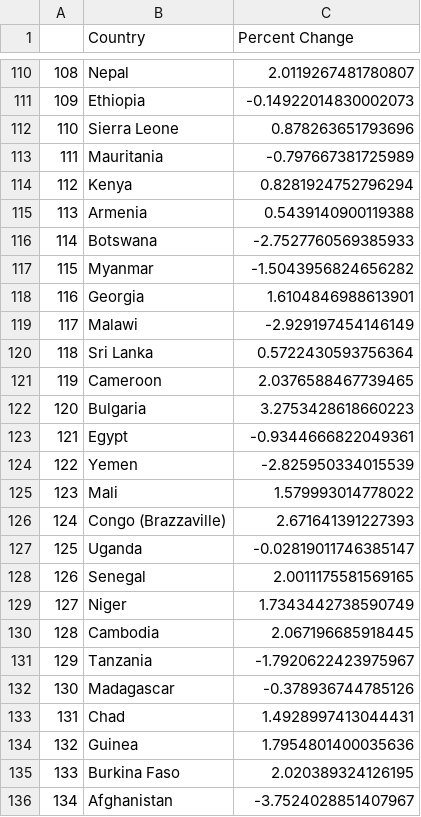
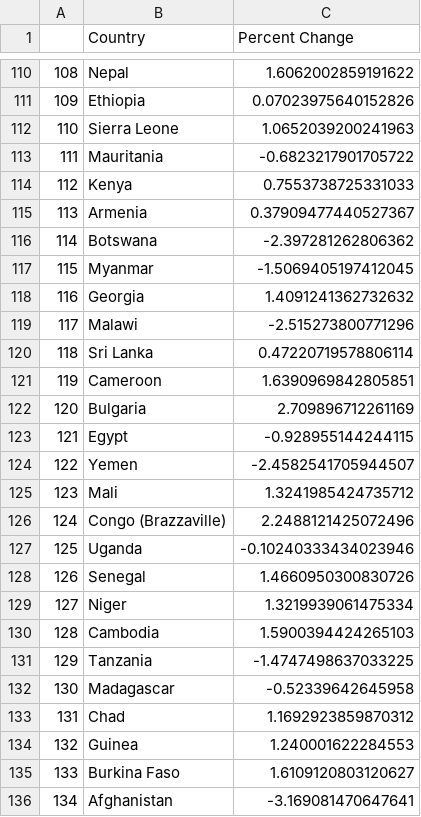
Before and after one commit to matthew-david-hawkins/world-happiness-report, a CSV file: Change_Summary_Tableau.csv, drawn as a sheet; only a part is shown, gaps mark what is left out; the diff covers the shown part only.

```diff
--- a/Change_Summary_Tableau.csv
+++ b/Change_Summary_Tableau.csv
@@ -110,27 +110,27 @@
-108,Nepal,2.0119267481780807
-109,Ethiopia,-0.14922014830002073
-110,Sierra Leone,0.878263651793696
-111,Mauritania,-0.797667381725989
-112,Kenya,0.8281924752796294
-113,Armenia,0.5439140900119388
-114,Botswana,-2.7527760569385933
-115,Myanmar,-1.5043956824656282
-116,Georgia,1.6104846988613901
-117,Malawi,-2.929197454146149
-118,Sri Lanka,0.5722430593756364
-119,Cameroon,2.0376588467739465
-120,Bulgaria,3.2753428618660223
-121,Egypt,-0.9344666822049361
-122,Yemen,-2.825950334015539
-123,Mali,1.579993014778022
-124,Congo (Brazzaville),2.671641391227393
-125,Uganda,-0.02819011746385147
-126,Senegal,2.0011175581569165
-127,Niger,1.7343442738590749
-128,Cambodia,2.067196685918445
-129,Tanzania,-1.7920622423975967
-130,Madagascar,-0.378936744785126
-131,Chad,1.4928997413044431
-132,Guinea,1.7954801400035636
-133,Burkina Faso,2.020389324126195
-134,Afghanistan,-3.7524028851407967
+108,Nepal,1.6062002859191622
+109,Ethiopia,0.07023975640152826
+110,Sierra Leone,1.0652039200241963
+111,Mauritania,-0.6823217901705722
+112,Kenya,0.7553738725331033
+113,Armenia,0.37909477440527367
+114,Botswana,-2.397281262806362
+115,Myanmar,-1.5069405197412045
+116,Georgia,1.4091241362732632
+117,Malawi,-2.515273800771296
+118,Sri Lanka,0.47220719578806114
+119,Cameroon,1.6390969842805851
+120,Bulgaria,2.709896712261169
+121,Egypt,-0.928955144244115
+122,Yemen,-2.4582541705944507
+123,Mali,1.3241985424735712
+124,Congo (Brazzaville),2.2488121425072496
+125,Uganda,-0.10240333434023946
+126,Senegal,1.4660950300830726
+127,Niger,1.3219939061475334
+128,Cambodia,1.5900394424265103
+129,Tanzania,-1.4747498637033225
+130,Madagascar,-0.52339642645958
+131,Chad,1.1692923859870312
+132,Guinea,1.240001622284553
+133,Burkina Faso,1.6109120803120627
+134,Afghanistan,-3.169081470647641
```
Also changed, not shown: 112 edited cells elsewhere in this file, Change_Summary.csv, 5 other files.
